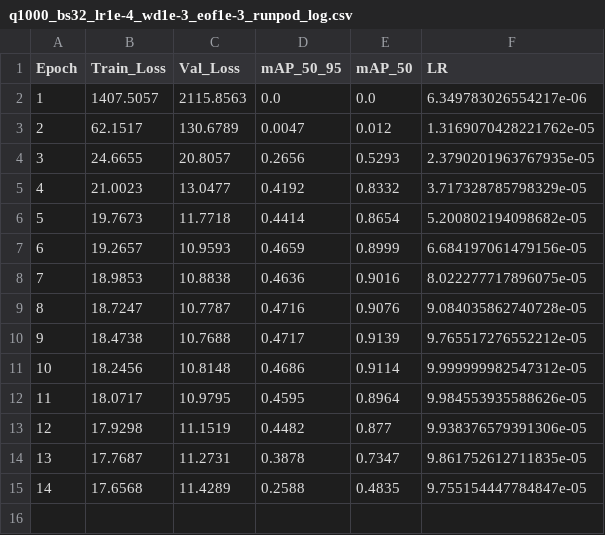
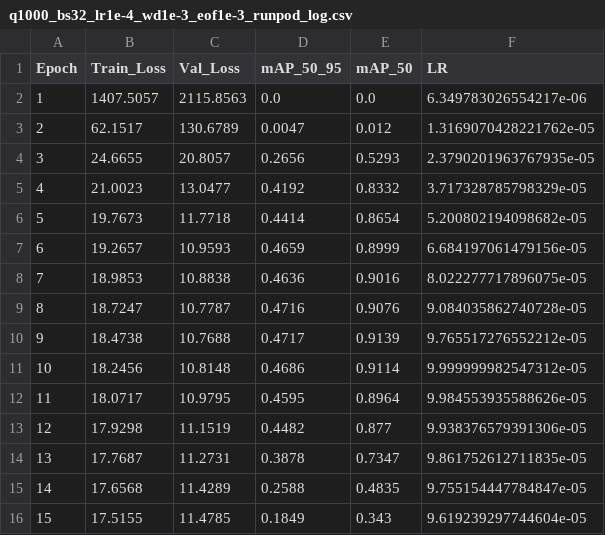
Before and after one commit to RayhanHaqi/visual_recognition-hw2, a CSV file: log/q1000_bs32_lr1e-4_wd1e-3_eof1e-3_runpod_log.csv, drawn as a sheet.

Commit message:
Auto-save: Done training q1000_bs32_lr1e-4_wd1e-3_eof1e-3_runpod

```diff
--- a/log/q1000_bs32_lr1e-4_wd1e-3_eof1e-3_runpod_log.csv
+++ b/log/q1000_bs32_lr1e-4_wd1e-3_eof1e-3_runpod_log.csv
@@ -15 +15,2 @@ Epoch,Train_Loss,Val_Loss,mAP_50_95,mAP_50,LR
 14,17.6568,11.4289,0.2588,0.4835,9.755154447784847e-05
+15,17.5155,11.4785,0.1849,0.343,9.619239297744604e-05
```
